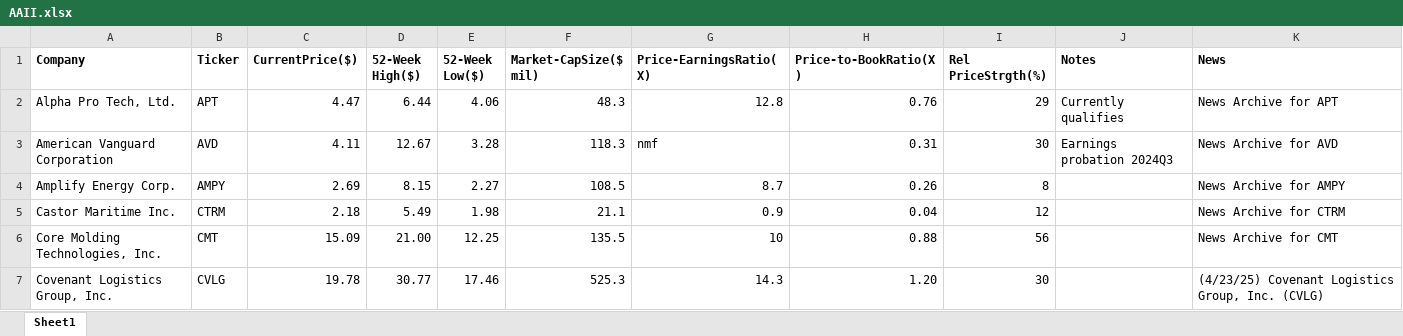
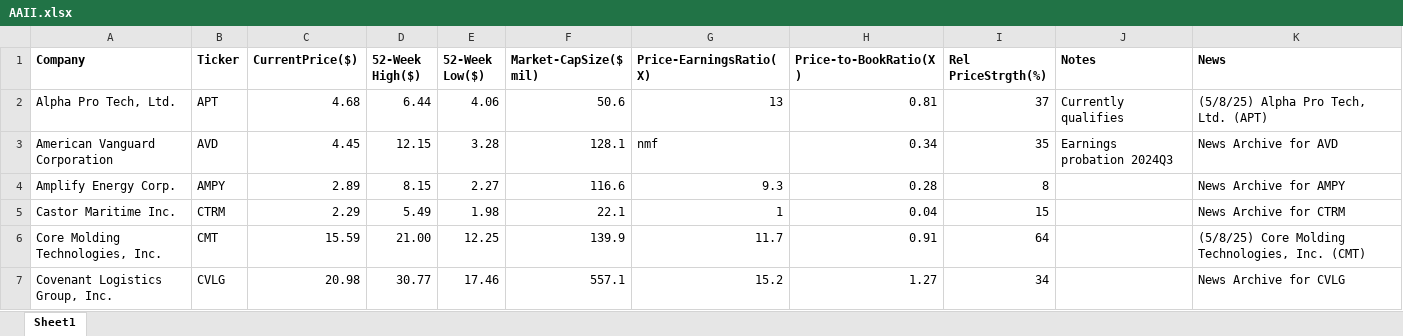
Before and after one commit to rickshilling/shadowPortfolio, an Excel workbook: AAII.xlsx, sheet Sheet1, drawn as a sheet; only a part is shown; values as stored, in another font and other column widths than the file's, no borders; charts and pictures not drawn; the diff covers the shown part only; the diff names each change by its address in the sheet, - before the commit and + after, or states it on an @@ line.

```diff
--- a/AAII.xlsx (sheet Sheet1)
+++ b/AAII.xlsx (sheet Sheet1)
-C2 (CurrentPrice($)): 4.47
+C2 (CurrentPrice($)): 4.68
-F2 (Market-CapSize($ mil)): 48.3
+F2 (Market-CapSize($ mil)): 50.6
-G2 (Price-EarningsRatio(X)): 12.8
+G2 (Price-EarningsRatio(X)): 13
-H2 (Price-to-BookRatio(X)): 0.76
+H2 (Price-to-BookRatio(X)): 0.81
-I2 (Rel PriceStrgth(%)): 29
+I2 (Rel PriceStrgth(%)): 37
-K2 (News): News Archive for APT
+K2 (News): (5/8/25) Alpha Pro Tech, Ltd. (APT)
-C3 (CurrentPrice($)): 4.11
+C3 (CurrentPrice($)): 4.45
-D3 (52-Week High($)): 12.67
+D3 (52-Week High($)): 12.15
-F3 (Market-CapSize($ mil)): 118.3
+F3 (Market-CapSize($ mil)): 128.1
-H3 (Price-to-BookRatio(X)): 0.31
+H3 (Price-to-BookRatio(X)): 0.34
-I3 (Rel PriceStrgth(%)): 30
+I3 (Rel PriceStrgth(%)): 35
-C4 (CurrentPrice($)): 2.69
+C4 (CurrentPrice($)): 2.89
-F4 (Market-CapSize($ mil)): 108.5
+F4 (Market-CapSize($ mil)): 116.6
-G4 (Price-EarningsRatio(X)): 8.7
+G4 (Price-EarningsRatio(X)): 9.3
-H4 (Price-to-BookRatio(X)): 0.26
+H4 (Price-to-BookRatio(X)): 0.28
-C5 (CurrentPrice($)): 2.18
+C5 (CurrentPrice($)): 2.29
-F5 (Market-CapSize($ mil)): 21.1
+F5 (Market-CapSize($ mil)): 22.1
-G5 (Price-EarningsRatio(X)): 0.9
+G5 (Price-EarningsRatio(X)): 1
-I5 (Rel PriceStrgth(%)): 12
+I5 (Rel PriceStrgth(%)): 15
-C6 (CurrentPrice($)): 15.09
+C6 (CurrentPrice($)): 15.59
-F6 (Market-CapSize($ mil)): 135.5
+F6 (Market-CapSize($ mil)): 139.9
-G6 (Price-EarningsRatio(X)): 10
+G6 (Price-EarningsRatio(X)): 11.7
-H6 (Price-to-BookRatio(X)): 0.88
+H6 (Price-to-BookRatio(X)): 0.91
-I6 (Rel PriceStrgth(%)): 56
+I6 (Rel PriceStrgth(%)): 64
-K6 (News): News Archive for CMT
+K6 (News): (5/8/25) Core Molding Technologies, Inc. (CMT)
-C7 (CurrentPrice($)): 19.78
+C7 (CurrentPrice($)): 20.98
-F7 (Market-CapSize($ mil)): 525.3
+F7 (Market-CapSize($ mil)): 557.1
-G7 (Price-EarningsRatio(X)): 14.3
+G7 (Price-EarningsRatio(X)): 15.2
-H7 (Price-to-BookRatio(X)): 1.20
+H7 (Price-to-BookRatio(X)): 1.27
-I7 (Rel PriceStrgth(%)): 30
+I7 (Rel PriceStrgth(%)): 34
-K7 (News): (4/23/25) Covenant Logistics Group, Inc. (CVLG)
+K7 (News): News Archive for CVLG
```
Also changed, not shown: 122 edited cells elsewhere in this sheet, TransactionHistory.xlsx, 1 other file.
